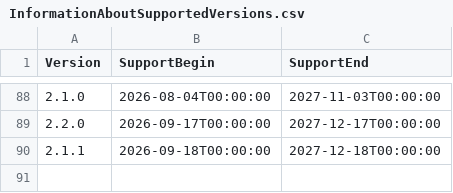
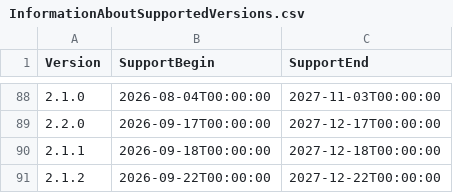
Before and after one commit to anionDevelopment/GRYLibrary, a CSV file: Other/Resources/Support/InformationAboutSupportedVersions.csv, drawn as a sheet; only a part is shown, gaps mark what is left out; the diff names each change by its address in the sheet, - before the commit and + after, or states it on an @@ line.

```diff
--- a/Other/Resources/Support/InformationAboutSupportedVersions.csv
+++ b/Other/Resources/Support/InformationAboutSupportedVersions.csv
+row 91: 2.1.2 | 2026-09-22T00:00:00 | 2027-12-22T00:00:00
```
Also changed, not shown: 8 other files.
